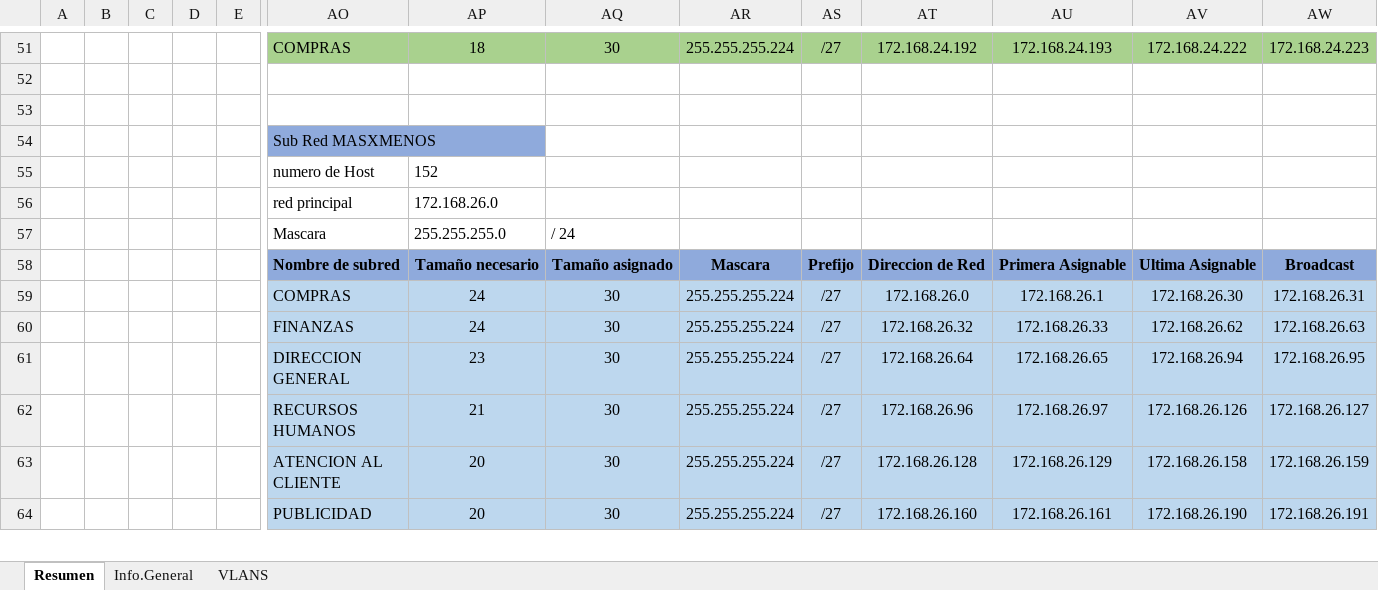
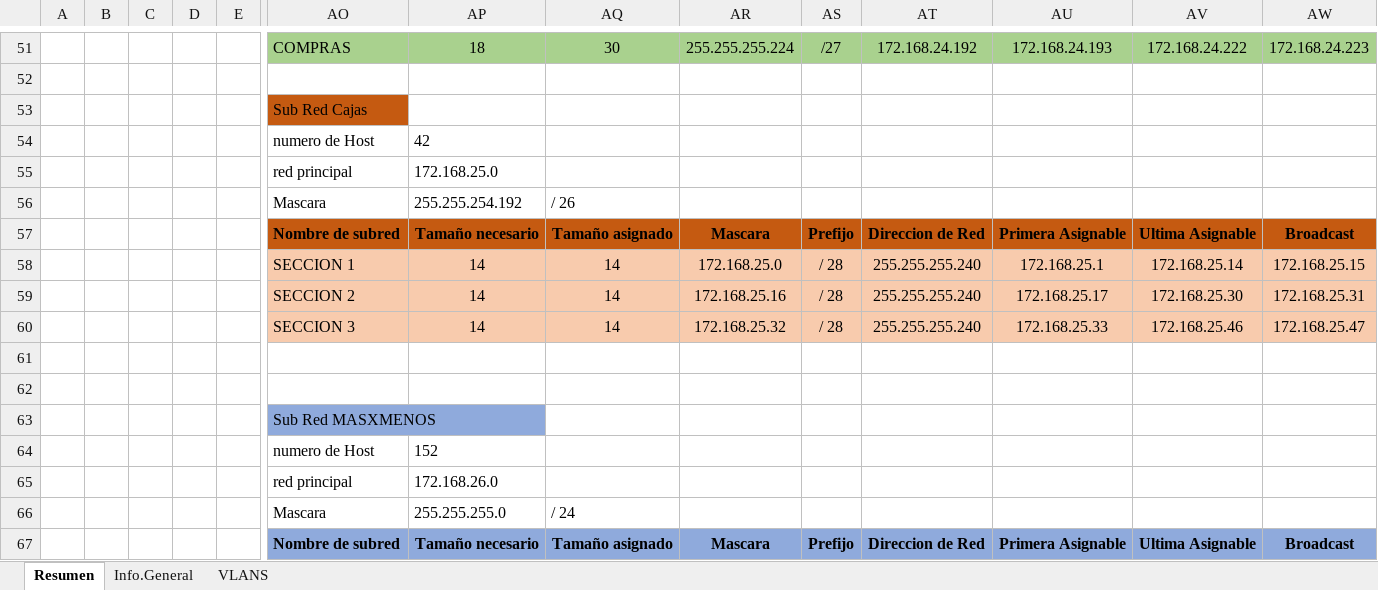
Before and after one commit to JenniferGFugon/PROYECTO-REDES, an Excel workbook: SUBNETEO REDES.xlsx, sheet Resumen, drawn as a sheet; only a part is shown, gaps mark what is left out; the shorter side is filled out with more unchanged rows; values as stored, in another font and other column widths than the file's, no borders; rows hold the shown columns only; the diff names each change by its address in the sheet, - before the commit and + after, or states it on an @@ line.

Commit message:
Agregar Configuracion dhcp y subneteo para red de cajas

```diff
--- a/SUBNETEO REDES.xlsx (sheet Resumen)
+++ b/SUBNETEO REDES.xlsx (sheet Resumen)
+row 53:  |  |  |  |  | Sub Red Cajas
+row 54:  |  |  |  |  | numero de Host | 42
+row 55:  |  |  |  |  | red principal | 172.168.25.0
+row 56:  |  |  |  |  | Mascara | 255.255.254.192 | / 26
+row 57:  |  |  |  |  | Nombre de subred | Tamaño necesario | Tamaño asignado | Mascara | Prefijo | Direccion de Red | Primera Asignable | Ultima Asignable | Broadcast
+row 58:  |  |  |  |  | SECCION 1 | 14 | 14 | 172.168.25.0 | / 28 | 255.255.255.240 | 172.168.25.1 | 172.168.25.14 | 172.168.25.15
+row 59:  |  |  |  |  | SECCION 2 | 14 | 14 | 172.168.25.16 | / 28 | 255.255.255.240 | 172.168.25.17 | 172.168.25.30 | 172.168.25.31
+row 60:  |  |  |  |  | SECCION 3 | 14 | 14 | 172.168.25.32 | / 28 | 255.255.255.240 | 172.168.25.33 | 172.168.25.46 | 172.168.25.47
+row 61: (empty)
```
Also changed, not shown: sheet VLANS, 1 other file.
